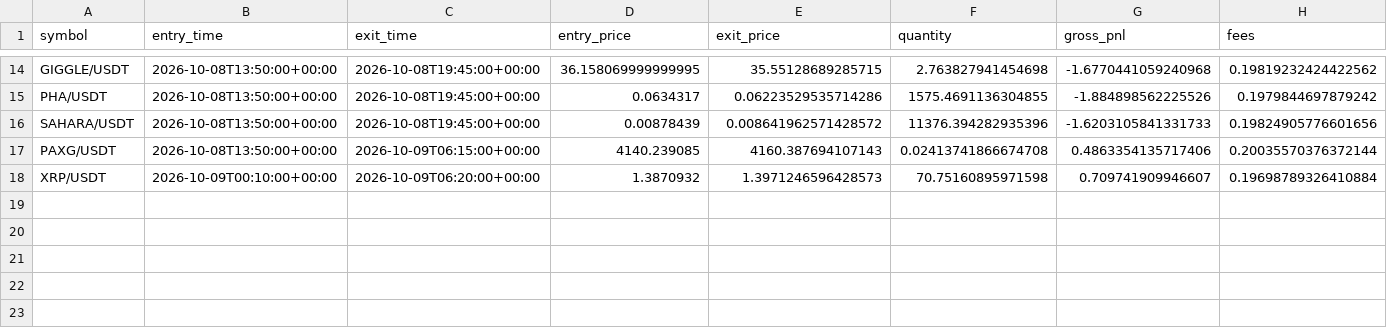
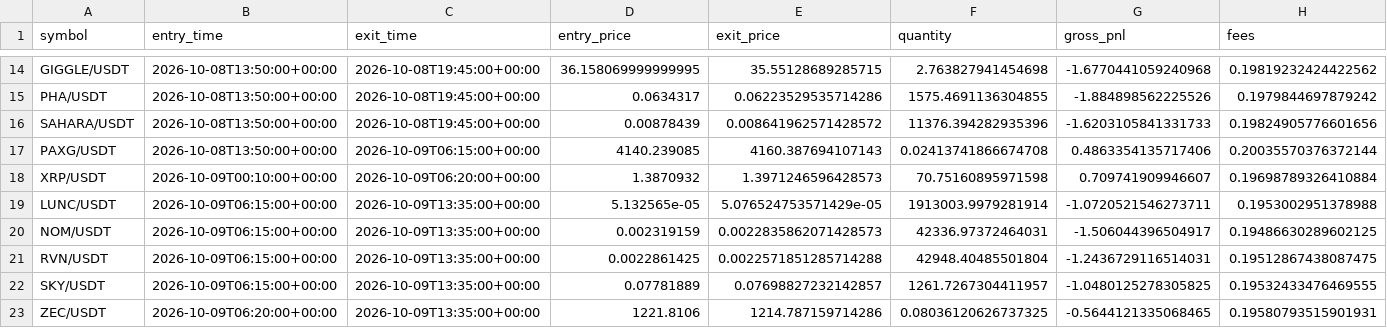
Before and after one commit to Sdka21/fvg-paper-bot, a CSV file: reports/scalp_trades.csv, drawn as a sheet; only a part is shown, gaps mark what is left out; rows hold the shown columns only; the diff names each change by its address in the sheet, - before the commit and + after, or states it on an @@ line.

```diff
--- a/reports/scalp_trades.csv
+++ b/reports/scalp_trades.csv
+row 19: LUNC/USDT | 2026-10-09T06:15:00+00:00 | 2026-10-09T13:35:00+00:00 | 5.132565e-05 | 5.076524753571429e-05 | 1913003.9979281914 | -1.0720521546273711 | 0.1953002951378988
+row 20: NOM/USDT | 2026-10-09T06:15:00+00:00 | 2026-10-09T13:35:00+00:00 | 0.002319159 | 0.0022835862071428573 | 42336.97372464031 | -1.506044396504917 | 0.19486630289602125
+row 21: RVN/USDT | 2026-10-09T06:15:00+00:00 | 2026-10-09T13:35:00+00:00 | 0.0022861425 | 0.0022571851285714288 | 42948.40485501804 | -1.2436729116514031 | 0.19512867438087475
+row 22: SKY/USDT | 2026-10-09T06:15:00+00:00 | 2026-10-09T13:35:00+00:00 | 0.07781889 | 0.07698827232142857 | 1261.7267304411957 | -1.0480125278305825 | 0.19532433476469555
+row 23: ZEC/USDT | 2026-10-09T06:20:00+00:00 | 2026-10-09T13:35:00+00:00 | 1221.8106 | 1214.787159714286 | 0.08036120626737325 | -0.5644121335068465 | 0.19580793515901931
```
Also changed, not shown: reports/paper_equity.csv, reports/paper_trades.csv, 3 other files.
